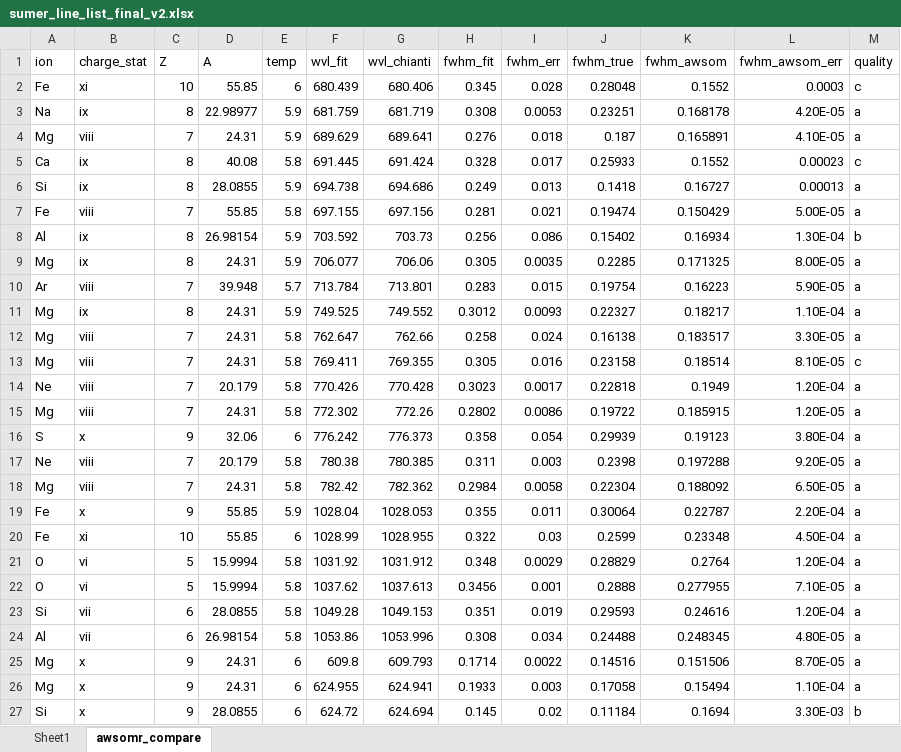
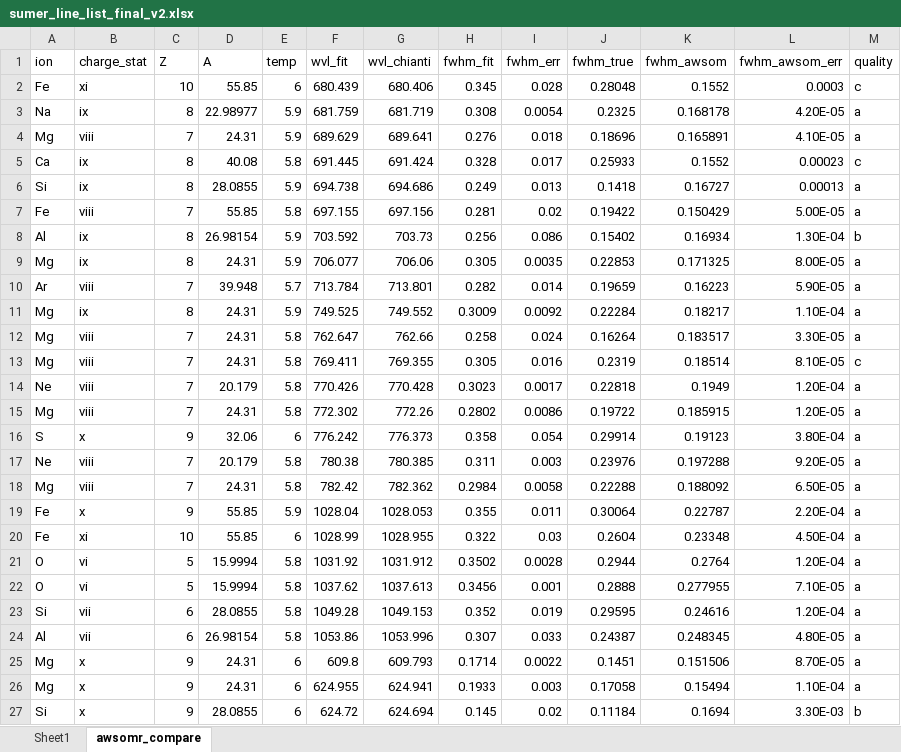
Before and after one commit to yjzhu-solar/EIS_SUMER_PCH_Ti, an Excel workbook: save/sumer_line_list_final_v2.xlsx, sheet awsomr_compare, drawn as a sheet; values as stored, in another font and other column widths than the file's, no borders; the diff names each change by its address in the sheet, - before the commit and + after, or states it on an @@ line.

```diff
--- a/save/sumer_line_list_final_v2.xlsx (sheet awsomr_compare)
+++ b/save/sumer_line_list_final_v2.xlsx (sheet awsomr_compare)
-I3 (fwhm_err): 0.0053
+I3 (fwhm_err): 0.0054
-J3 (fwhm_true): 0.23251
+J3 (fwhm_true): 0.2325
-J4 (fwhm_true): 0.187
+J4 (fwhm_true): 0.18696
-I7 (fwhm_err): 0.021
+I7 (fwhm_err): 0.02
-J7 (fwhm_true): 0.19474
+J7 (fwhm_true): 0.19422
-J9 (fwhm_true): 0.2285
+J9 (fwhm_true): 0.22853
-H10 (fwhm_fit): 0.283
+H10 (fwhm_fit): 0.282
-I10 (fwhm_err): 0.015
+I10 (fwhm_err): 0.014
-J10 (fwhm_true): 0.19754
+J10 (fwhm_true): 0.19659
-H11 (fwhm_fit): 0.3012
+H11 (fwhm_fit): 0.3009
-I11 (fwhm_err): 0.0093
+I11 (fwhm_err): 0.0092
-J11 (fwhm_true): 0.22327
+J11 (fwhm_true): 0.22284
-J12 (fwhm_true): 0.16138
+J12 (fwhm_true): 0.16264
-J13 (fwhm_true): 0.23158
+J13 (fwhm_true): 0.2319
-J16 (fwhm_true): 0.29939
+J16 (fwhm_true): 0.29914
-J17 (fwhm_true): 0.2398
+J17 (fwhm_true): 0.23976
-J18 (fwhm_true): 0.22304
+J18 (fwhm_true): 0.22288
-J20 (fwhm_true): 0.2599
+J20 (fwhm_true): 0.2604
-H21 (fwhm_fit): 0.348
+H21 (fwhm_fit): 0.3502
-I21 (fwhm_err): 0.0029
+I21 (fwhm_err): 0.0028
-J21 (fwhm_true): 0.28829
+J21 (fwhm_true): 0.2944
-H23 (fwhm_fit): 0.351
+H23 (fwhm_fit): 0.352
-J23 (fwhm_true): 0.29593
+J23 (fwhm_true): 0.29595
-H24 (fwhm_fit): 0.308
+H24 (fwhm_fit): 0.307
-I24 (fwhm_err): 0.034
+I24 (fwhm_err): 0.033
-J24 (fwhm_true): 0.24488
+J24 (fwhm_true): 0.24387
-J25 (fwhm_true): 0.14516
+J25 (fwhm_true): 0.1451
```
Also changed, not shown: save/eis_line_list_final_v2.xlsx, save/eis_sumer_ion_width_merg_v2_cross.xlsx, 4 other files.
